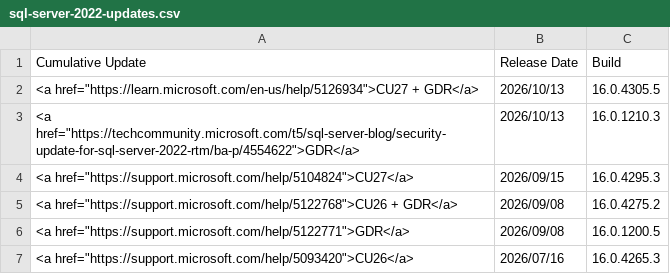
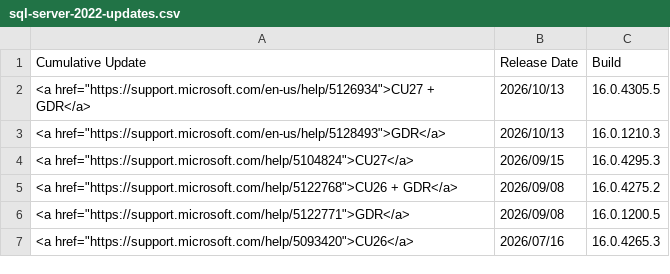
Before and after one commit to BrentOzarULTD/SQLServerUpdates.com, a CSV file: data/updates/sql-server-2022-updates.csv, drawn as a sheet; only a part is shown.

```diff
--- a/data/updates/sql-server-2022-updates.csv
+++ b/data/updates/sql-server-2022-updates.csv
@@ -1,4 +1,4 @@
 Cumulative Update,Release Date,Build
-"<a href=""https://learn.microsoft.com/en-us/help/5126934"">CU27 + GDR</a>",2026/10/13,16.0.4305.5
-"<a href=""https://techcommunity.microsoft.com/t5/sql-server-blog/security-update-for-sql-server-2022-rtm/ba-p/4554622"">GDR</a>",2026/10/13,16.0.1210.3
+"<a href=""https://support.microsoft.com/en-us/help/5126934"">CU27 + GDR</a>",2026/10/13,16.0.4305.5
+"<a href=""https://support.microsoft.com/en-us/help/5128493"">GDR</a>",2026/10/13,16.0.1210.3
 "<a href=""https://support.microsoft.com/help/5104824"">CU27</a>",2026/09/15,16.0.4295.3
```
Also changed, not shown: data/updates/sql-server-2017-updates.csv, data/updates/sql-server-2019-updates.csv, 10 other files.
